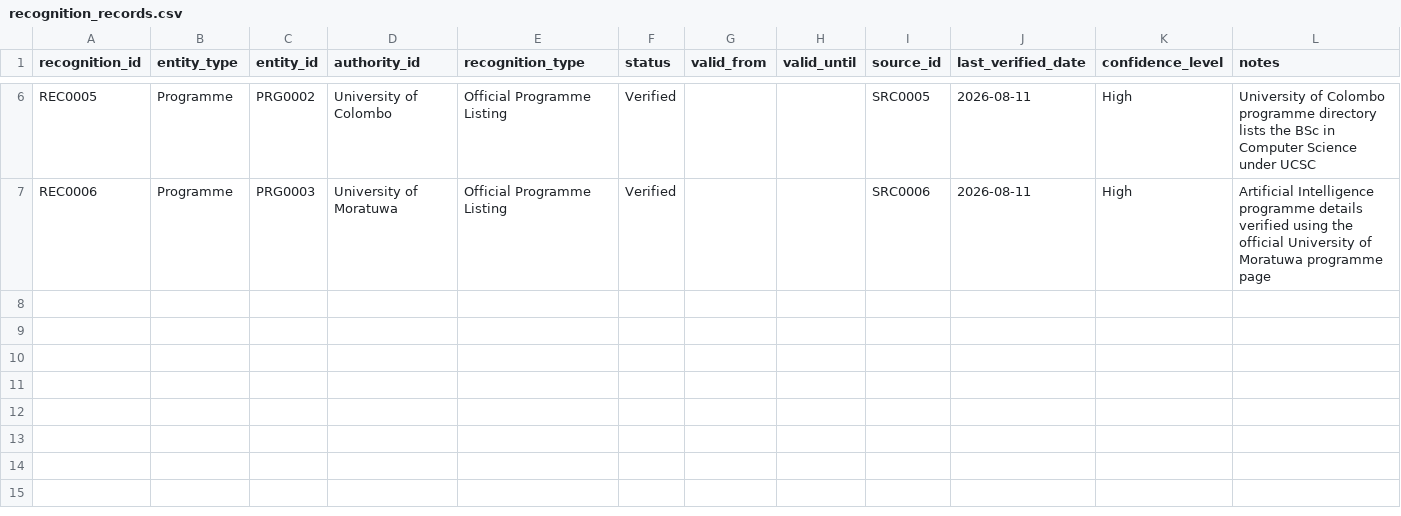
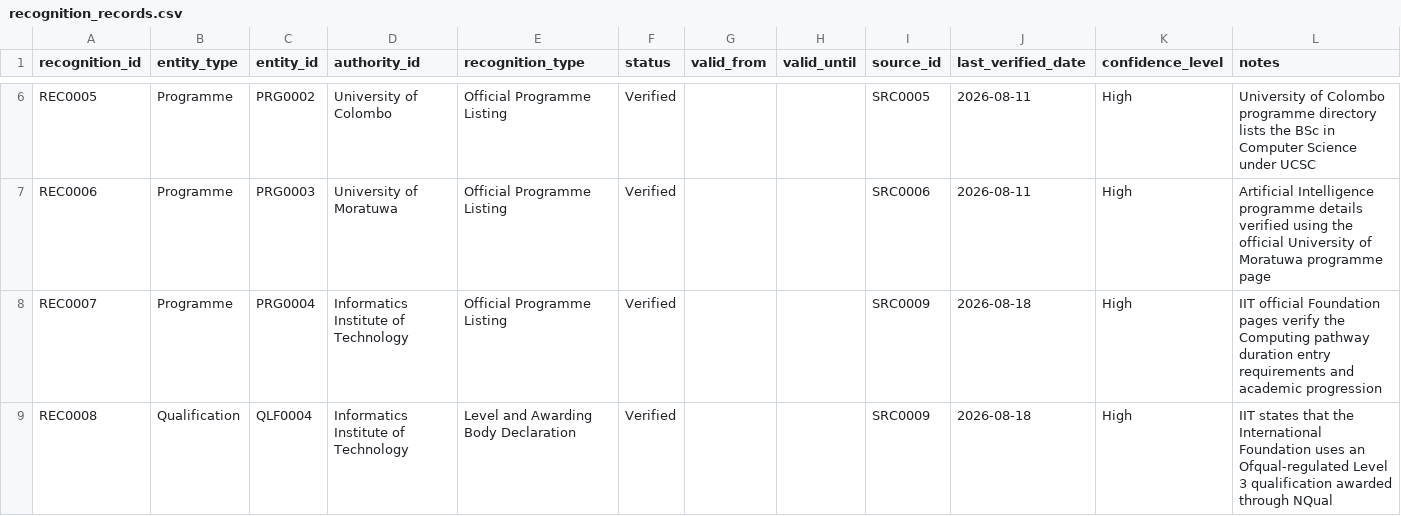
Before and after one commit to oshem-kanakarathna/WiseLanka, a CSV file: data/metadata/recognition_records.csv, drawn as a sheet; only a part is shown, gaps mark what is left out.

```diff
--- a/data/metadata/recognition_records.csv
+++ b/data/metadata/recognition_records.csv
@@ -7 +7,3 @@ REC0005,Programme,PRG0002,University of Colombo,Official Programme Listing,Verif
 REC0006,Programme,PRG0003,University of Moratuwa,Official Programme Listing,Verified,,,SRC0006,2026-08-11,High,Artificial Intelligence programme details verified using the official University of Moratuwa programme page
+REC0007,Programme,PRG0004,Informatics Institute of Technology,Official Programme Listing,Verified,,,SRC0009,2026-08-18,High,IIT official Foundation pages verify the Computing pathway duration entry requirements and academic progression
+REC0008,Qualification,QLF0004,Informatics Institute of Technology,Level and Awarding Body Declaration,Verified,,,SRC0009,2026-08-18,High,IIT states that the International Foundation uses an Ofqual-regulated Level 3 qualification awarded through NQual
```
Also changed, not shown: data/metadata/evidence_sources.csv, data/reference/institutions.csv, 6 other files.
